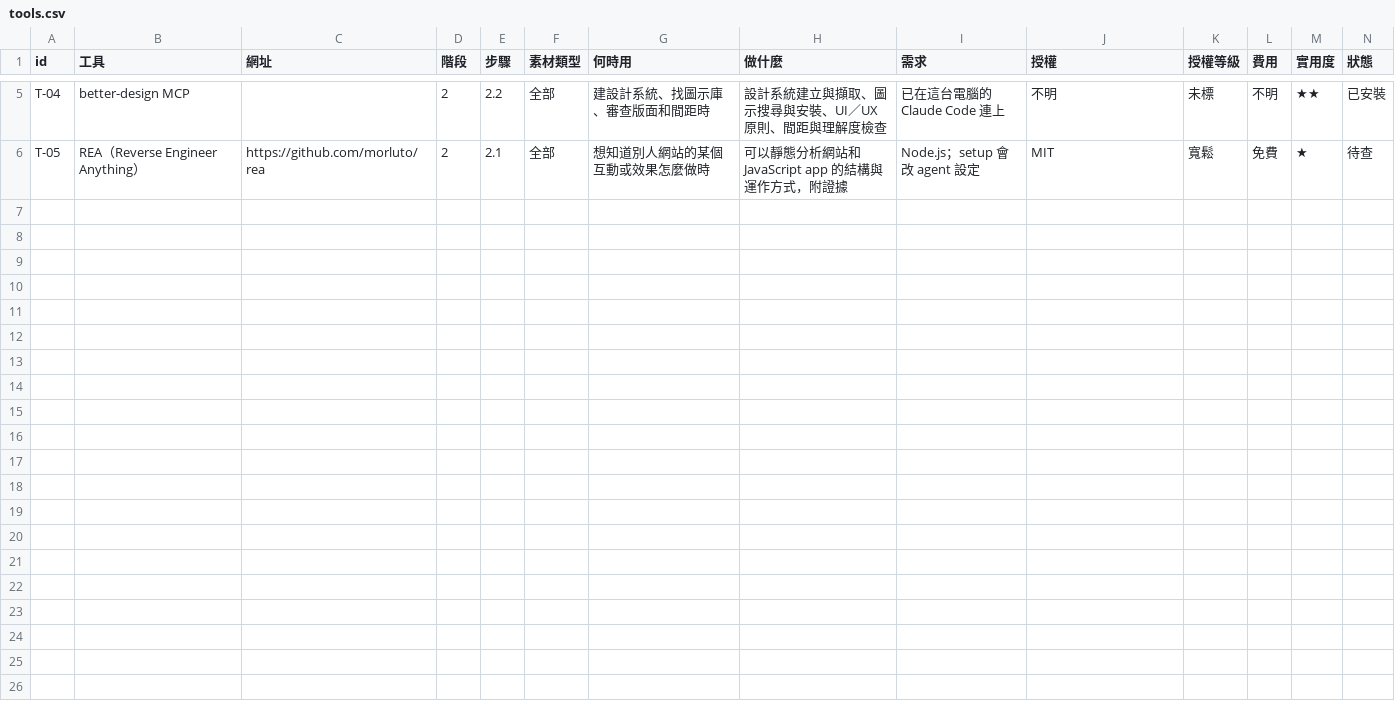
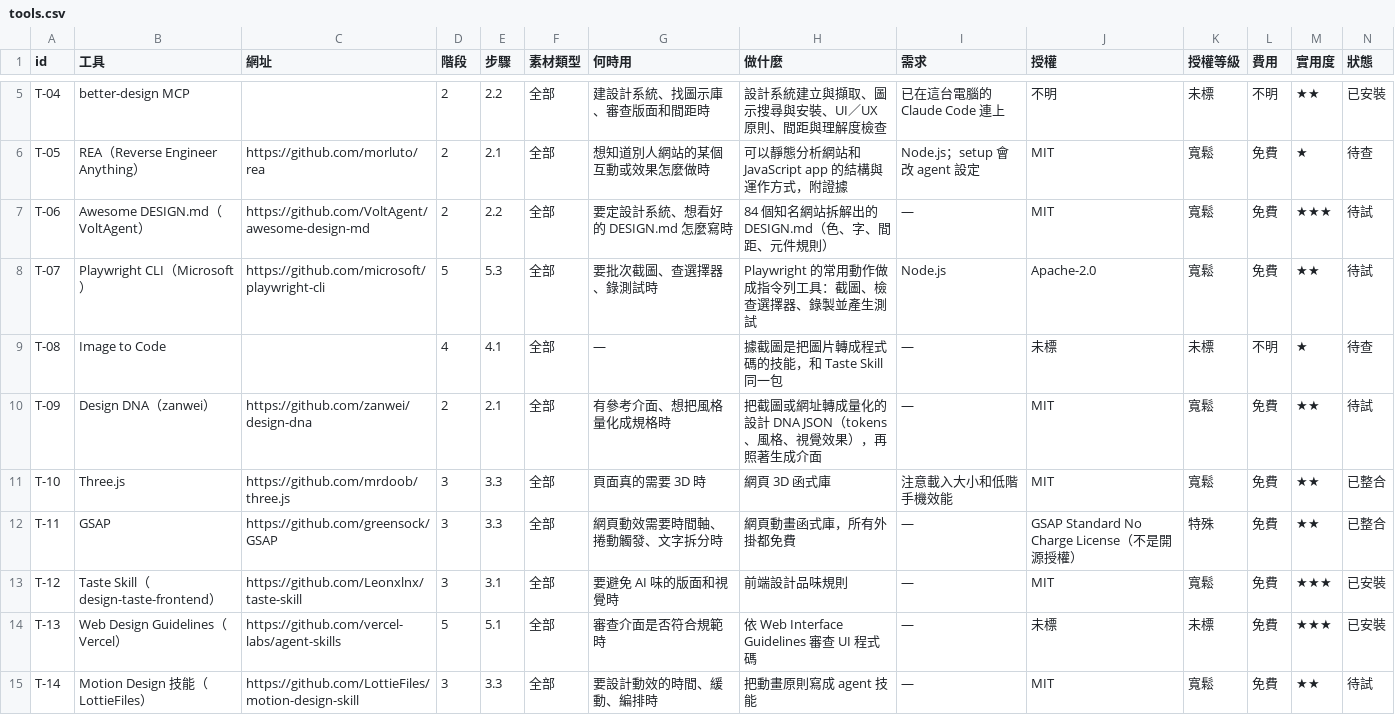
Before and after one commit to mick3412/web-playbook, a CSV file: data/tools.csv, drawn as a sheet; only a part is shown, gaps mark what is left out; rows hold the shown columns only; the diff names each change by its address in the sheet, - before the commit and + after, or states it on an @@ line.

```diff
--- a/data/tools.csv
+++ b/data/tools.csv
+row 7: T-06 | Awesome DESIGN.md（VoltAgent） | https://github.com/VoltAgent/awesome-design-md | 2 | 2.2 | 全部 | 要定設計系統、想看好的 DESIGN.md 怎麼寫時 | 84 個知名網站拆解出的 DESIGN.md（色、字、間距、元件規則） | — | MIT | 寬鬆 | 免費 | ★★★ | 待試
+row 8: T-07 | Playwright CLI（Microsoft） | https://github.com/microsoft/playwright-cli | 5 | 5.3 | 全部 | 要批次截圖、查選擇器、錄測試時 | Playwright 的常用動作做成指令列工具：截圖、檢查選擇器、錄製並產生測試 | Node.js | Apache-2.0 | 寬鬆 | 免費 | ★★ | 待試
+row 9: T-08 | Image to Code |  | 4 | 4.1 | 全部 | — | 據截圖是把圖片轉成程式碼的技能，和 Taste Skill 同一包 | — | 未標 | 未標 | 不明 | ★ | 待查
+row 10: T-09 | Design DNA（zanwei） | https://github.com/zanwei/design-dna | 2 | 2.1 | 全部 | 有參考介面、想把風格量化成規格時 | 把截圖或網址轉成量化的設計 DNA JSON（tokens、風格、視覺效果），再照著生成介面 | — | MIT | 寬鬆 | 免費 | ★★ | 待試
+row 11: T-10 | Three.js | https://github.com/mrdoob/three.js | 3 | 3.3 | 全部 | 頁面真的需要 3D 時 | 網頁 3D 函式庫 | 注意載入大小和低階手機效能 | MIT | 寬鬆 | 免費 | ★★ | 已整合
+row 12: T-11 | GSAP | https://github.com/greensock/GSAP | 3 | 3.3 | 全部 | 網頁動效需要時間軸、捲動觸發、文字拆分時 | 網頁動畫函式庫，所有外掛都免費 | — | GSAP Standard No Charge License（不是開源授權） | 特殊 | 免費 | ★★ | 已整合
+row 13: T-12 | Taste Skill（design-taste-frontend） | https://github.com/Leonxlnx/taste-skill | 3 | 3.1 | 全部 | 要避免 AI 味的版面和視覺時 | 前端設計品味規則 | — | MIT | 寬鬆 | 免費 | ★★★ | 已安裝
+row 14: T-13 | Web Design Guidelines（Vercel） | https://github.com/vercel-labs/agent-skills | 5 | 5.1 | 全部 | 審查介面是否符合規範時 | 依 Web Interface Guidelines 審查 UI 程式碼 | — | 未標 | 未標 | 免費 | ★★★ | 已安裝
+row 15: T-14 | Motion Design 技能（LottieFiles） | https://github.com/LottieFiles/motion-design-skill | 3 | 3.3 | 全部 | 要設計動效的時間、緩動、編排時 | 把動畫原則寫成 agent 技能 | — | MIT | 寬鬆 | 免費 | ★★ | 待試
```
Also changed, not shown: data/sources.csv, 9 other files.
